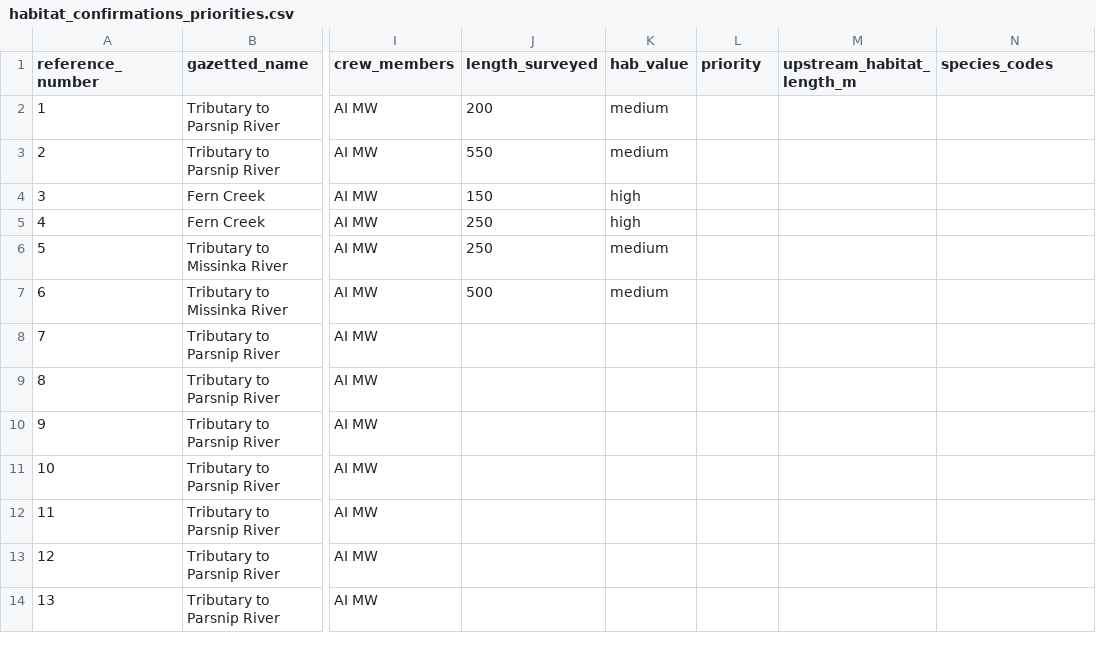
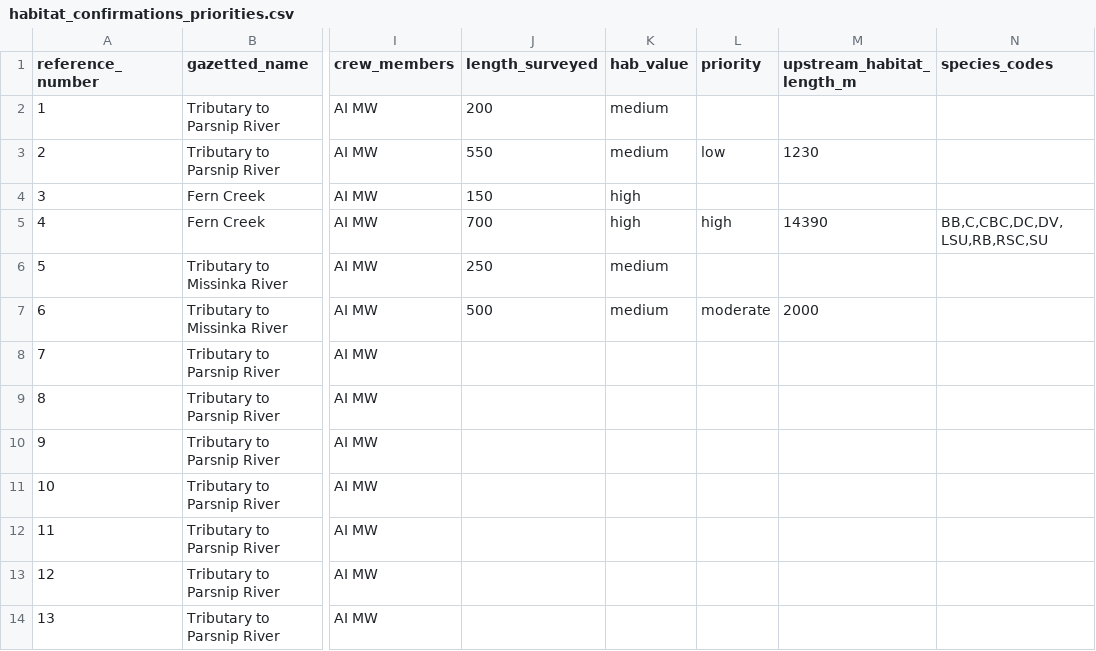
Before and after one commit to NewGraphEnvironment/fish_passage_peace_2022_reporting, a CSV file: data/habitat_confirmations_priorities.csv, drawn as a sheet; only a part is shown, gaps mark what is left out; the diff names each change by its address in the sheet, - before the commit and + after, or states it on an @@ line.

Commit message:
changed some text

```diff
--- a/data/habitat_confirmations_priorities.csv
+++ b/data/habitat_confirmations_priorities.csv
-L3 (priority): (empty)
+L3 (priority): low
-M3 (upstream_habitat_length_m): (empty)
+M3 (upstream_habitat_length_m): 1230
-J5 (length_surveyed): 250
+J5 (length_surveyed): 700
-L5 (priority): (empty)
+L5 (priority): high
-M5 (upstream_habitat_length_m): (empty)
+M5 (upstream_habitat_length_m): 14390
-N5 (species_codes): (empty)
+N5 (species_codes): BB,C,CBC,DC,DV,LSU,RB,RSC,SU
-L7 (priority): (empty)
+L7 (priority): moderate
-M7 (upstream_habitat_length_m): (empty)
+M7 (upstream_habitat_length_m): 2000
```
